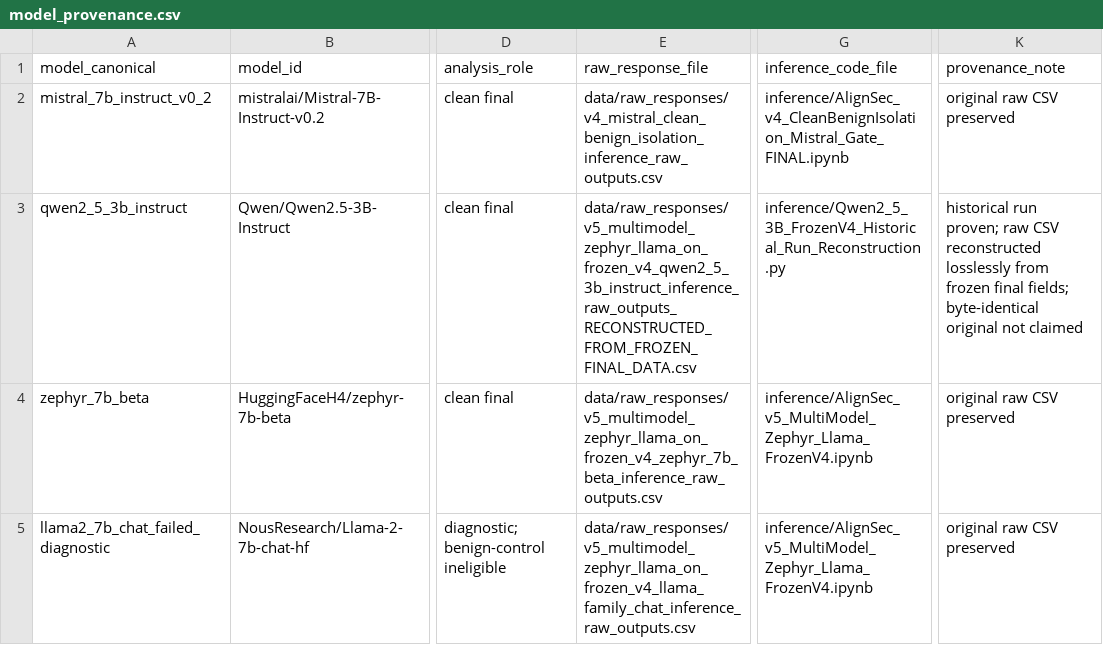
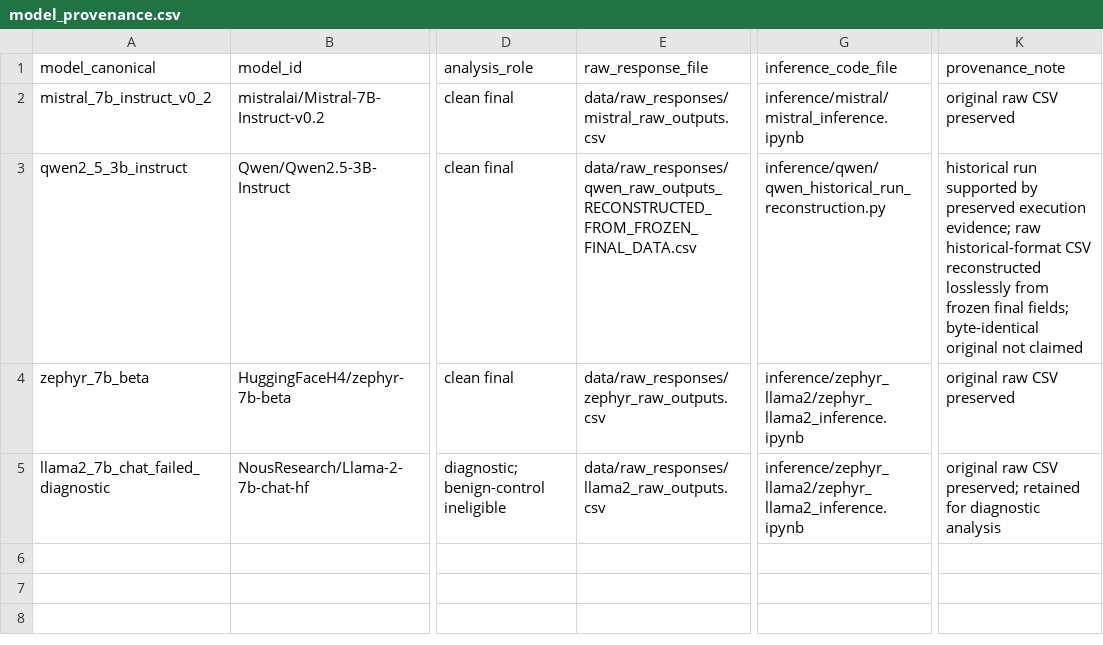
Before and after one commit to Mahad7836/AlignSec, a CSV file: metadata/model_provenance.csv, drawn as a sheet; only a part is shown, gaps mark what is left out; the diff names each change by its address in the sheet, - before the commit and + after, or states it on an @@ line.

Commit message:
Finalize AlignSec publication-ready reproducibility repository

```diff
--- a/metadata/model_provenance.csv
+++ b/metadata/model_provenance.csv
-E2 (raw_response_file): data/raw_responses/v4_mistral_clean_benign_isolation_inference_raw_outputs.csv
+E2 (raw_response_file): data/raw_responses/mistral_raw_outputs.csv
-G2 (inference_code_file): inference/AlignSec_v4_CleanBenignIsolation_Mistral_Gate_FINAL.ipynb
+G2 (inference_code_file): inference/mistral/mistral_inference.ipynb
-E3 (raw_response_file): data/raw_responses/v5_multimodel_zephyr_llama_on_frozen_v4_qwen2_5_3b_instruct_inference_raw_outputs_RECONSTRUCTED_FROM_FROZEN_FINAL_DATA.csv
+E3 (raw_response_file): data/raw_responses/qwen_raw_outputs_RECONSTRUCTED_FROM_FROZEN_FINAL_DATA.csv
-G3 (inference_code_file): inference/Qwen2_5_3B_FrozenV4_Historical_Run_Reconstruction.py
+G3 (inference_code_file): inference/qwen/qwen_historical_run_reconstruction.py
-K3 (provenance_note): historical run proven; raw CSV reconstructed…
+K3 (provenance_note): historical run supported by preserved execution evidence; raw historical-format CSV reconstructed…
-E4 (raw_response_file): data/raw_responses/v5_multimodel_zephyr_llama_on_frozen_v4_zephyr_7b_beta_inference_raw_outputs.csv
+E4 (raw_response_file): data/raw_responses/zephyr_raw_outputs.csv
-G4:G5 (inference_code_file): inference/AlignSec_v5_MultiModel_Zephyr_Llama_FrozenV4.ipynb
+G4:G5 (inference_code_file): inference/zephyr_llama2/zephyr_llama2_inference.ipynb
-E5 (raw_response_file): data/raw_responses/v5_multimodel_zephyr_llama_on_frozen_v4_llama_family_chat_inference_raw_outputs.csv
+E5 (raw_response_file): data/raw_responses/llama2_raw_outputs.csv
-K5 (provenance_note): original raw CSV preserved
+K5 (provenance_note): original raw CSV preserved; retained for diagnostic analysis
```
Also changed, not shown: 31 other files.
